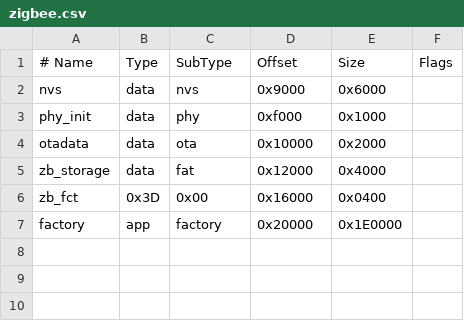
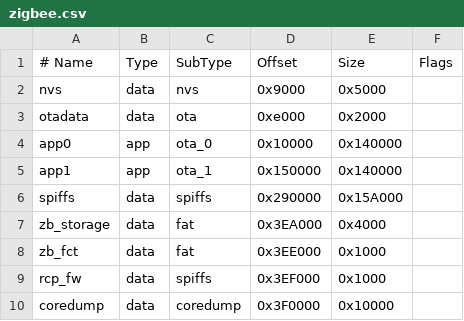
Before and after one commit to smartin015/zigbee_pn532, a CSV file: zigbee.csv, drawn as a sheet; removed rows and columns are numbered as before the commit, all else as after; the diff names each change by its address in the sheet, - before the commit and + after, or states it on an @@ line.

Commit message:
Switch partition table type

```diff
--- a/zigbee.csv
+++ b/zigbee.csv
-E2 (Size): 0x6000
+E2 (Size): 0x5000
-row 3: phy_init | data | phy | 0xf000 | 0x1000
-D3 (Offset): 0x10000
+D3 (Offset): 0xe000
+row 4: app0 | app | ota_0 | 0x10000 | 0x140000
+row 5: app1 | app | ota_1 | 0x150000 | 0x140000
+row 6: spiffs | data | spiffs | 0x290000 | 0x15A000
-D7 (Offset): 0x12000
+D7 (Offset): 0x3EA000
-B8 (Type): 0x3D
+B8 (Type): data
-C8 (SubType): 0x00
+C8 (SubType): fat
-D8 (Offset): 0x16000
+D8 (Offset): 0x3EE000
-E8 (Size): 0x0400
+E8 (Size): 0x1000
-row 7: factory | app | factory | 0x20000 | 0x1E0000
+row 9: rcp_fw | data | spiffs | 0x3EF000 | 0x1000
+row 10: coredump | data | coredump | 0x3F0000 | 0x10000
```
Also changed, not shown: 2 other files.
